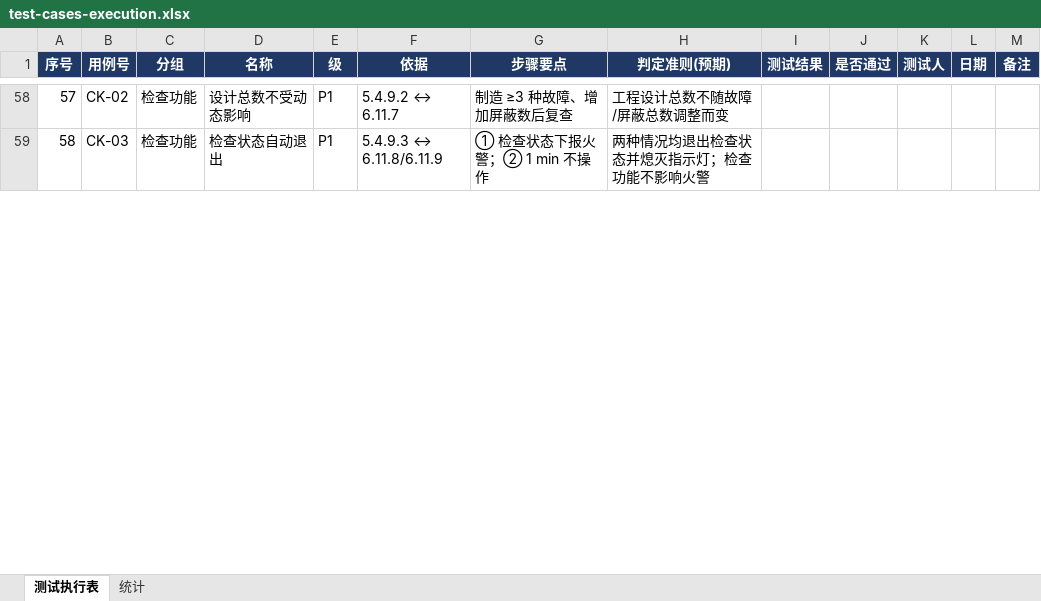
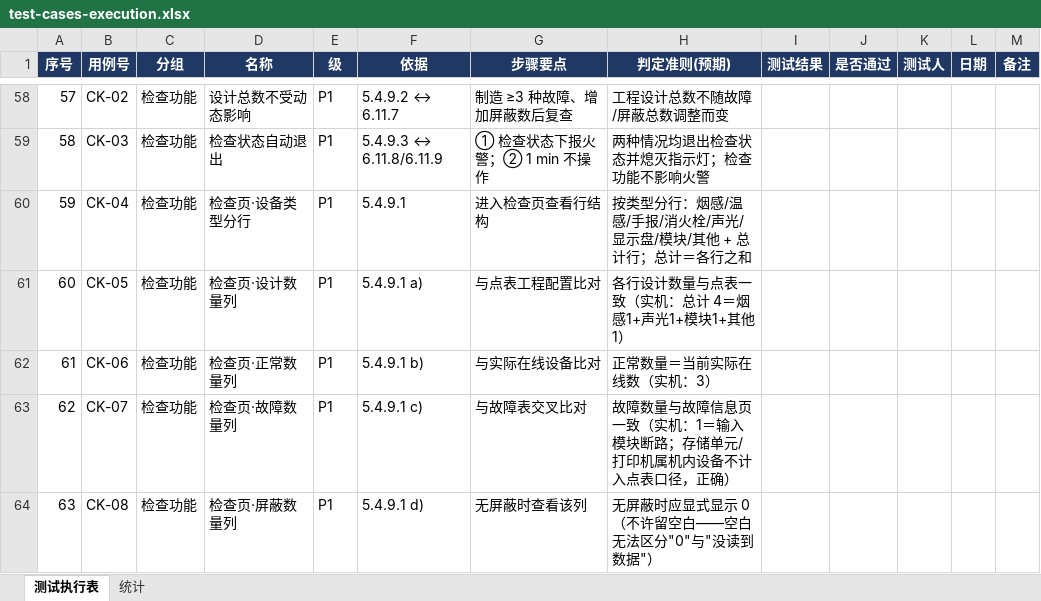
Before and after one commit to superWill/AI, an Excel workbook: embedded-gateway/fire-alarm/docs/testing/test-cases-execution.xlsx, sheet 测试执行表, drawn as a sheet; only a part is shown, gaps mark what is left out; values as stored, in another font and other column widths than the file's, no borders; conditional formats not drawn; the diff covers the shown part only; the diff names each change by its address in the sheet, - before the commit and + after, or states it on an @@ line.

```diff
--- a/embedded-gateway/fire-alarm/docs/testing/test-cases-execution.xlsx (sheet 测试执行表)
+++ b/embedded-gateway/fire-alarm/docs/testing/test-cases-execution.xlsx (sheet 测试执行表)
+row 60: 59 | CK-04 | 检查功能 | 检查页·设备类型分行 | P1 | 5.4.9.1 | 进入检查页查看行结构 | 按类型分行：烟感/温感/手报/消火栓/声光/显示盘/模块/其他 + 总计行；总计＝各行之和
+row 61: 60 | CK-05 | 检查功能 | 检查页·设计数量列 | P1 | 5.4.9.1 a) | 与点表工程配置比对 | 各行设计数量与点表一致（实机：总计 4＝烟感1+声光1+模块1+其他1）
+row 62: 61 | CK-06 | 检查功能 | 检查页·正常数量列 | P1 | 5.4.9.1 b) | 与实际在线设备比对 | 正常数量＝当前实际在线数（实机：3）
+row 63: 62 | CK-07 | 检查功能 | 检查页·故障数量列 | P1 | 5.4.9.1 c) | 与故障表交叉比对 | 故障数量与故障信息页一致（实机：1＝输入模块断路；存储单元/打印机属机内设备不计入点表口径，正确）
+row 64: 63 | CK-08 | 检查功能 | 检查页·屏蔽数量列 | P1 | 5.4.9.1 d) | 无屏蔽时查看该列 | 无屏蔽时应显式显示 0（不许留空白——空白无法区分"0"与"没读到数据"）
```
Also changed, not shown: 6 added rows and row numbers in column A elsewhere in this sheet, sheet 统计, 1 other file.
